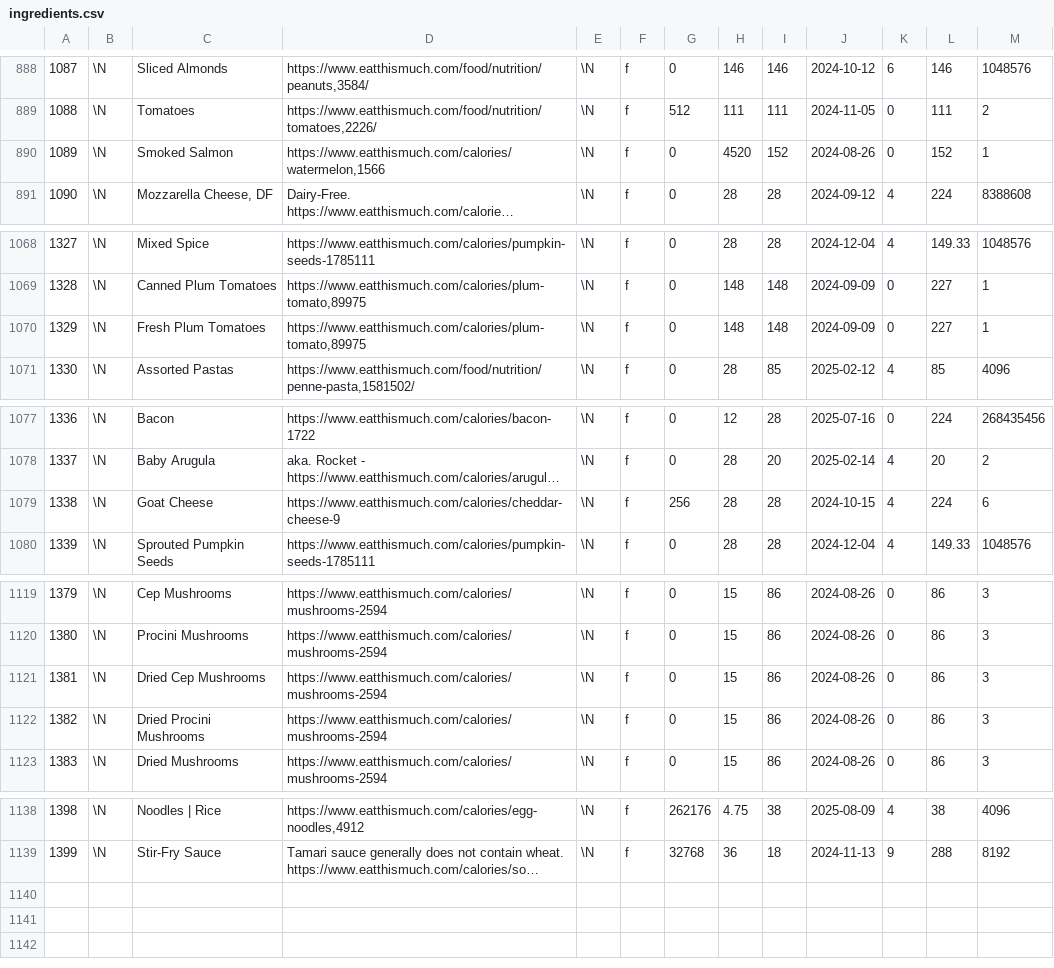
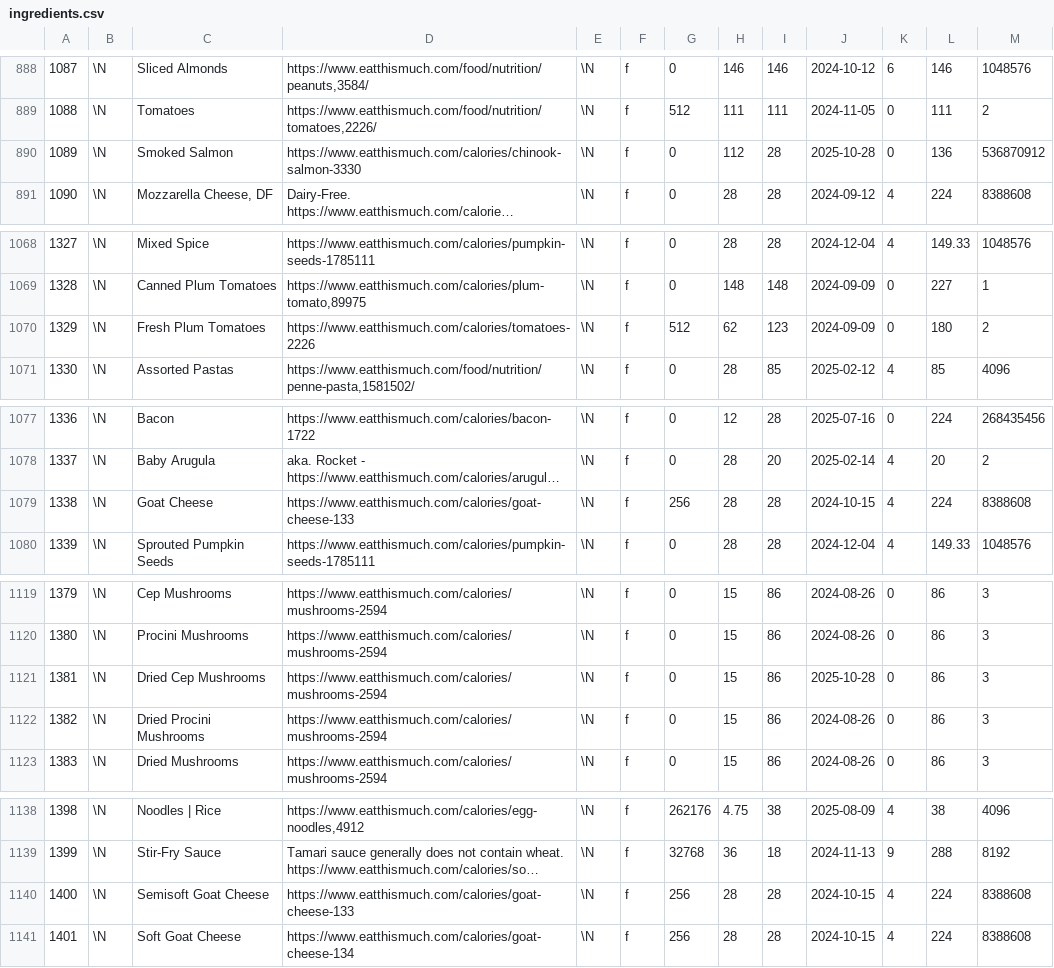
Before and after one commit to gscanlon21/a-feast-a-day, a CSV file: .backups/ingredients.csv, drawn as a sheet; only a part is shown, gaps mark what is left out; long unchanged cells end in …; the diff names each change by its address in the sheet, - before the commit and + after, or states it on an @@ line.

```diff
--- a/.backups/ingredients.csv
+++ b/.backups/ingredients.csv
-D890: https://www.eatthismuch.com/calories/watermelon,1566
+D890: https://www.eatthismuch.com/calories/chinook-salmon-3330
-H890: 4520
+H890: 112
-I890: 152
+I890: 28
-J890: 2024-08-26
+J890: 2025-10-28
-L890: 152
+L890: 136
-M890: 1
+M890: 536870912
-D1070: https://www.eatthismuch.com/calories/plum-tomato,89975
+D1070: https://www.eatthismuch.com/calories/tomatoes-2226
-G1070: 0
+G1070: 512
-H1070: 148
+H1070: 62
-I1070: 148
+I1070: 123
-L1070: 227
+L1070: 180
-M1070: 1
+M1070: 2
-D1079: https://www.eatthismuch.com/calories/cheddar-cheese-9
+D1079: https://www.eatthismuch.com/calories/goat-cheese-133
-M1079: 6
+M1079: 8388608
-J1121: 2024-08-26
+J1121: 2025-10-28
+row 1140: 1400 | \N | Semisoft Goat Cheese | https://www.eatthismuch.com/calories/goat-cheese-133 | \N | f | 256 | 28 | 28 | 2024-10-15 | 4 | 224 | 8388608
+row 1141: 1401 | \N | Soft Goat Cheese | https://www.eatthismuch.com/calories/goat-cheese-134 | \N | f | 256 | 28 | 28 | 2024-10-15 | 4 | 224 | 8388608
```
Also changed, not shown: .backups/recipes.csv, 39 other files.
